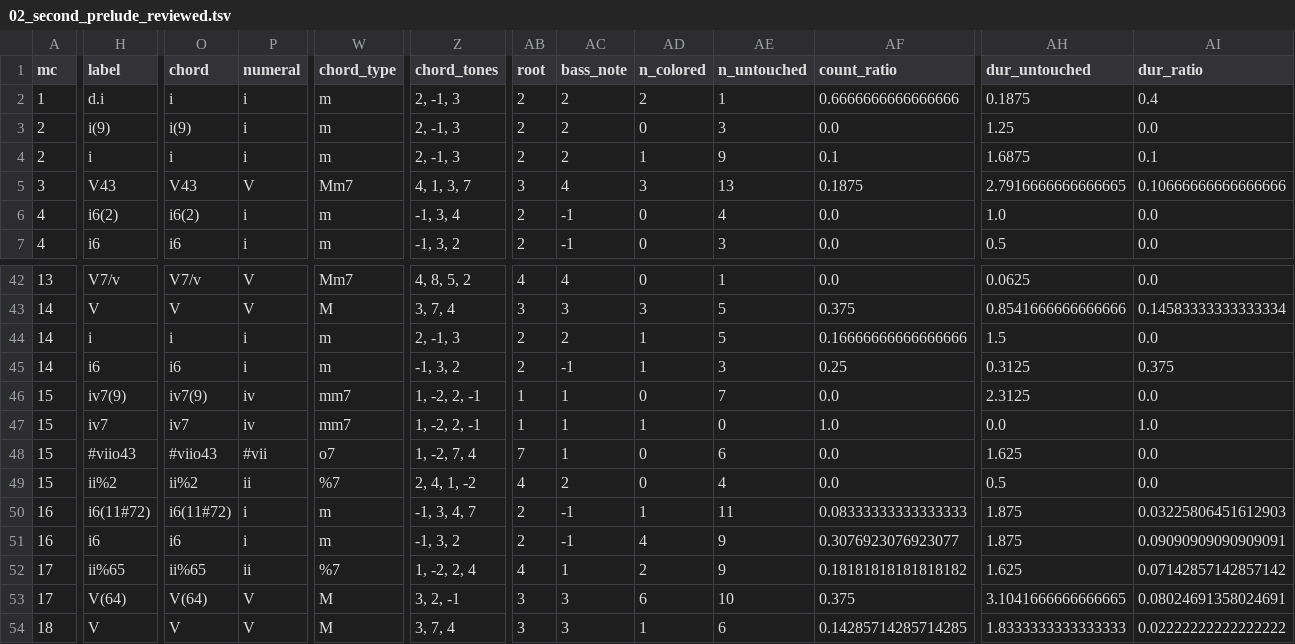
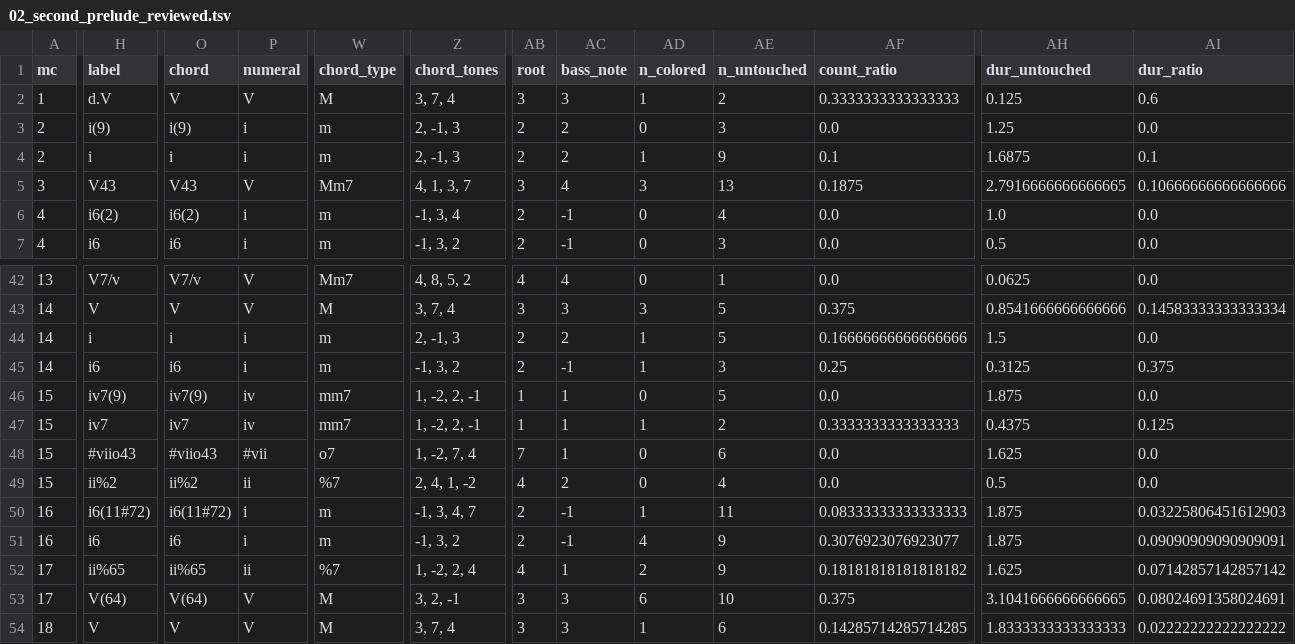
Before and after one commit to DCMLab/couperin_clavecin, a TSV file: reviewed/02_second_prelude_reviewed.tsv, drawn as a sheet; only a part is shown, gaps mark what is left out; the diff covers the shown part only; the diff names each change by its address in the sheet, - before the commit and + after, or states it on an @@ line.

```diff
--- a/reviewed/02_second_prelude_reviewed.tsv
+++ b/reviewed/02_second_prelude_reviewed.tsv
-H2 (label): d.i
+H2 (label): d.V
-O2 (chord): i
+O2 (chord): V
-P2 (numeral): i
+P2 (numeral): V
-W2 (chord_type): m
+W2 (chord_type): M
-Z2 (chord_tones): 2, -1, 3
+Z2 (chord_tones): 3, 7, 4
-AB2 (root): 2
+AB2 (root): 3
-AC2 (bass_note): 2
+AC2 (bass_note): 3
-AD2 (n_colored): 2
+AD2 (n_colored): 1
-AE2 (n_untouched): 1
+AE2 (n_untouched): 2
-AF2 (count_ratio): 0.6666666666666666
+AF2 (count_ratio): 0.3333333333333333
-AH2 (dur_untouched): 0.1875
+AH2 (dur_untouched): 0.125
-AI2 (dur_ratio): 0.4
+AI2 (dur_ratio): 0.6
-AE46 (n_untouched): 7
+AE46 (n_untouched): 5
-AH46 (dur_untouched): 2.3125
+AH46 (dur_untouched): 1.875
-AE47 (n_untouched): 0
+AE47 (n_untouched): 2
-AF47 (count_ratio): 1.0
+AF47 (count_ratio): 0.3333333333333333
-AH47 (dur_untouched): 0.0
+AH47 (dur_untouched): 0.4375
-AI47 (dur_ratio): 1.0
+AI47 (dur_ratio): 0.125
```
Also changed, not shown: 6 edited cells elsewhere in this file, harmonies/02_second_prelude.tsv, 1 other file.
